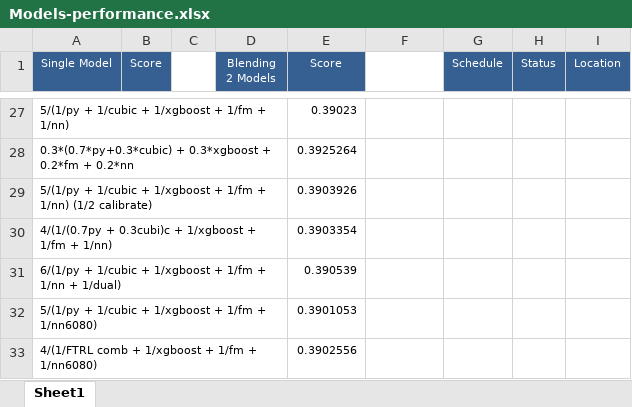
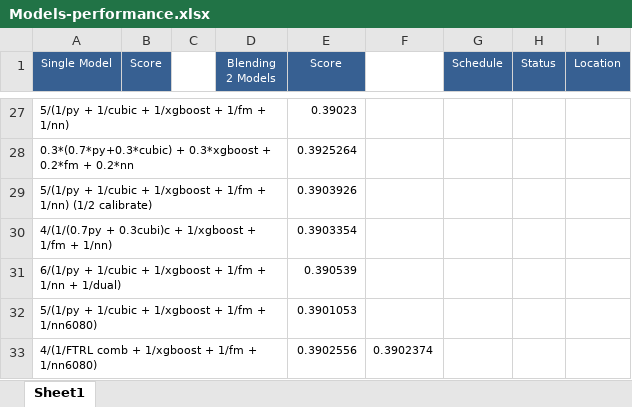
Before and after one commit to ivanliu1989/AVAZU-CTR-Prediction, an Excel workbook: Models-performance.xlsx, sheet Sheet1, drawn as a sheet; only a part is shown, gaps mark what is left out; values as stored, in another font and other column widths than the file's, no borders; the diff names each change by its address in the sheet, - before the commit and + after, or states it on an @@ line.

Commit message:
ftrl

```diff
--- a/Models-performance.xlsx (sheet Sheet1)
+++ b/Models-performance.xlsx (sheet Sheet1)
-F33: (empty)
+F33: 0.3902374
```
